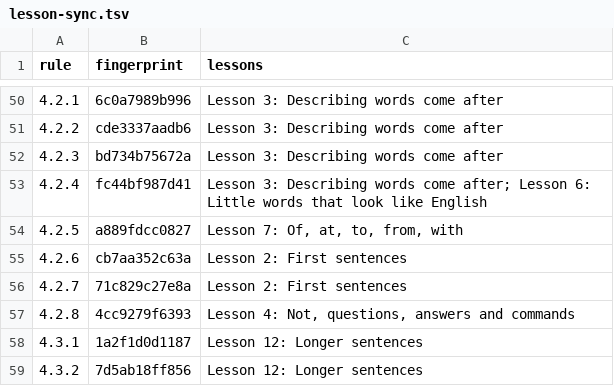
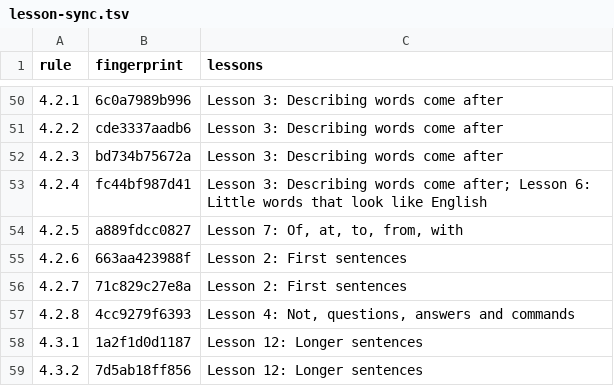
Before and after one commit to LilijoySkyseeker/apupiwe, a TSV file: spec/lesson-sync.tsv, drawn as a sheet; only a part is shown, gaps mark what is left out.

Commit message:
Lessons reviewed after 4.2.6 example
Agent: claude-opus-5-5 8cac69cb-c524-4ce5-8a7b-e6365e5b5aef

```diff
--- a/spec/lesson-sync.tsv
+++ b/spec/lesson-sync.tsv
@@ -54,3 +54,3 @@ rule	fingerprint	lessons
 4.2.5	a889fdcc0827	Lesson 7: Of, at, to, from, with
-4.2.6	cb7aa352c63a	Lesson 2: First sentences
+4.2.6	663aa423988f	Lesson 2: First sentences
 4.2.7	71c829c27e8a	Lesson 2: First sentences
```
